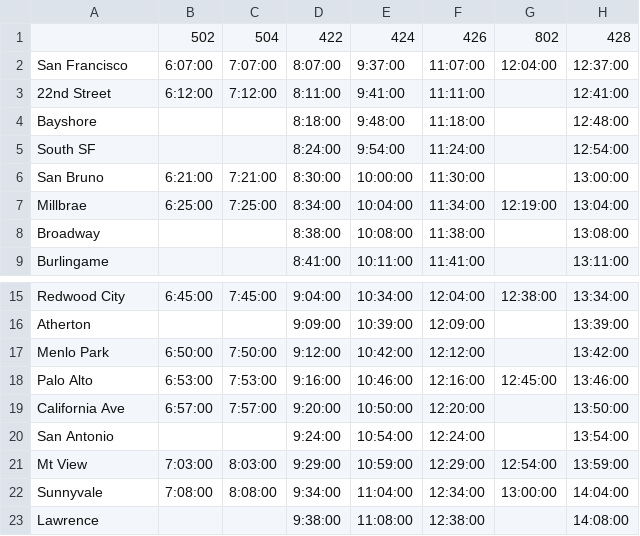
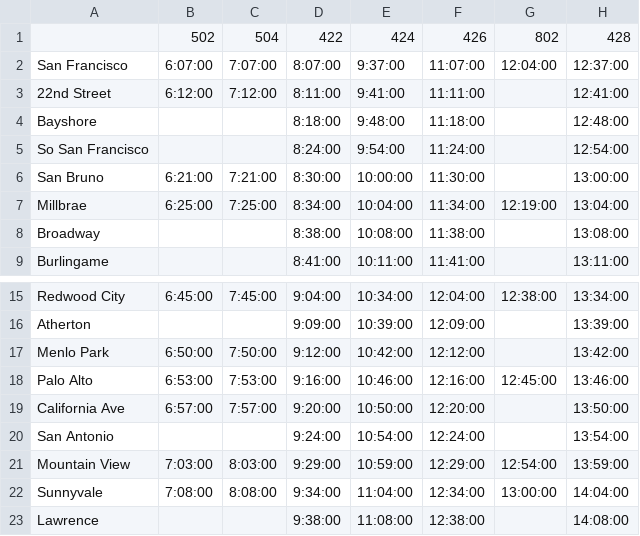
Before and after one commit to woodie/next-caltrain-pwa, a CSV file: data/modified_south.csv, drawn as a sheet; only a part is shown, gaps mark what is left out; the diff names each change by its address in the sheet, - before the commit and + after, or states it on an @@ line.

```diff
--- a/data/modified_south.csv
+++ b/data/modified_south.csv
-A5: South SF
+A5: So San Francisco
-A21: Mt View
+A21: Mountain View
```
Also changed, not shown: data/modified_north.csv, 6 other files.
